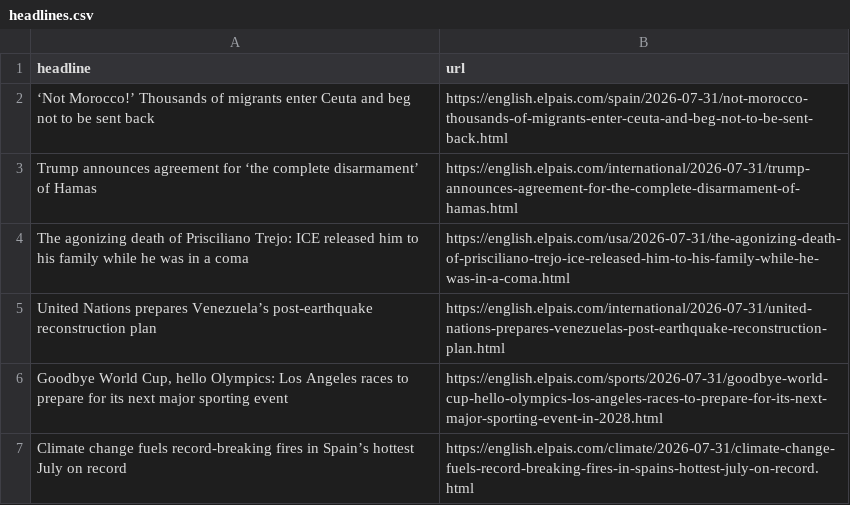
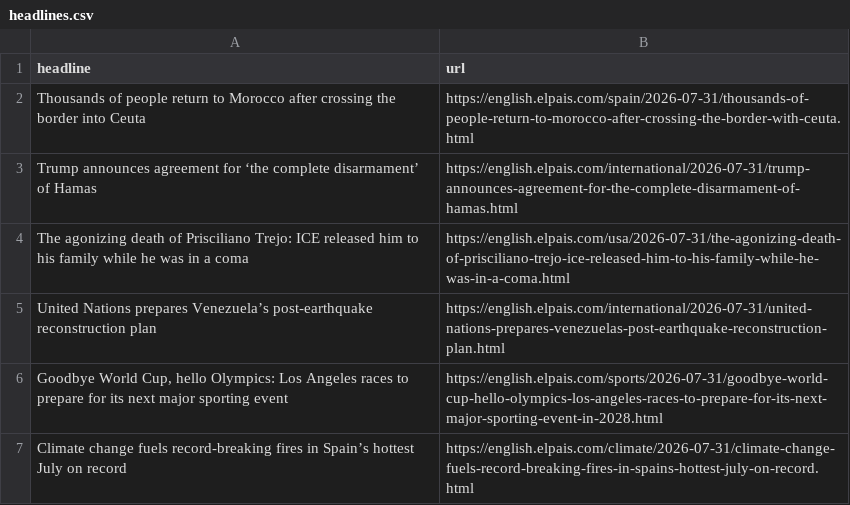
Before and after one commit to berberebecca/el-pais-autoscraper, a CSV file: headlines.csv, drawn as a sheet; only a part is shown.

```diff
--- a/headlines.csv
+++ b/headlines.csv
@@ -1,3 +1,3 @@
 headline,url
-‘Not Morocco!’ Thousands of migrants enter Ceuta and beg not to be sent back,https://english.elpais.com/spain/2026-07-31/not-morocco-thousands-of-migrants-enter-ceuta-and-beg-not-to-be-sent-back.html
+Thousands of people return to Morocco after crossing the border into Ceuta,https://english.elpais.com/spain/2026-07-31/thousands-of-people-return-to-morocco-after-crossing-the-border-with-ceuta.html
 Trump announces agreement for ‘the complete disarmament’ of Hamas,https://english.elpais.com/international/2026-07-31/trump-announces-agreement-for-the-complete-disarmament-of-hamas.html
```
